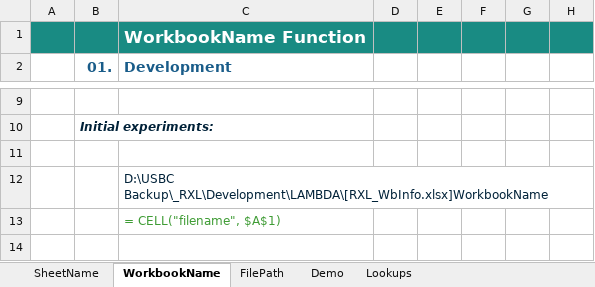
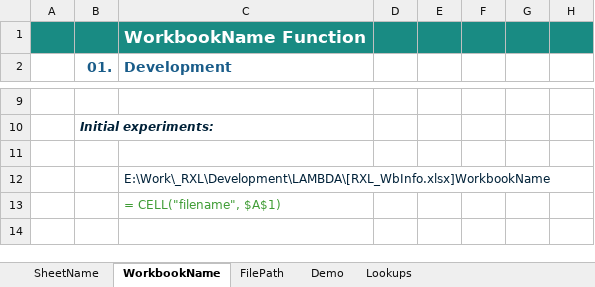
Before and after one commit to r-silk/RXL_Lambdas, an Excel workbook: RXL_WbInfo.xlsx, sheet WorkbookName, drawn as a sheet; only a part is shown, gaps mark what is left out; values as stored, in another font and other column widths than the file's, no borders; charts and pictures not drawn; the diff names each change by its address in the sheet, - before the commit and + after, or states it on an @@ line.

```diff
--- a/RXL_WbInfo.xlsx (sheet WorkbookName)
+++ b/RXL_WbInfo.xlsx (sheet WorkbookName)
-C12 (Development): D:\USBC Backup\_RXL\Development\LAMBDA\[RXL_WbInfo.xlsx]WorkbookName
+C12 (Development): E:\Work\_RXL\Development\LAMBDA\[RXL_WbInfo.xlsx]WorkbookName
```
Also changed, not shown: sheet FilePath, sheet Demo, sheet SheetName, RXL_TextBetween.xlsx.
